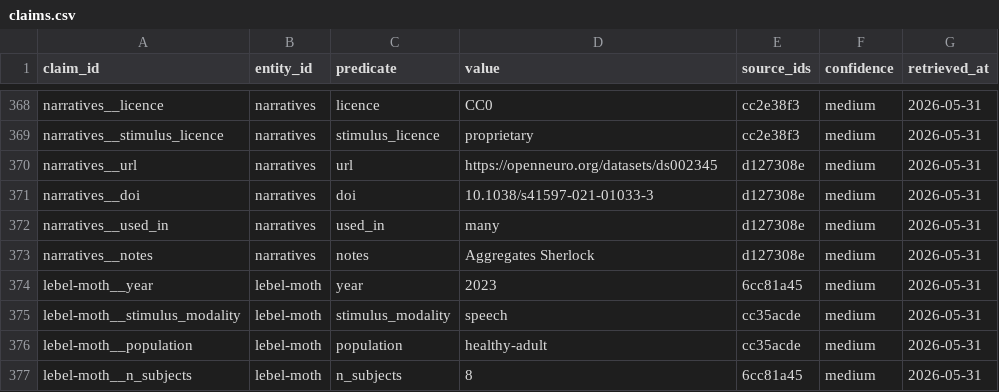
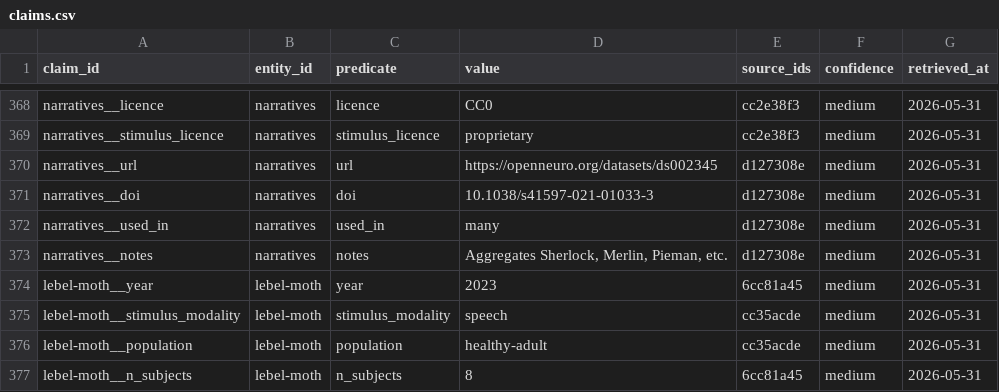
Before and after one commit to kondratevakate/brain-encoder-datasets, a CSV file: data/claims.csv, drawn as a sheet; only a part is shown, gaps mark what is left out.

```diff
--- a/data/claims.csv
+++ b/data/claims.csv
@@ -372,3 +372,3 @@ narratives__doi,narratives,doi,10.1038/s41597-021-01033-3,d127308e,medium,2026-0
 narratives__used_in,narratives,used_in,many,d127308e,medium,2026-05-31
-narratives__notes,narratives,notes,Aggregates Sherlock,d127308e,medium,2026-05-31
+narratives__notes,narratives,notes,"Aggregates Sherlock, Merlin, Pieman, etc.",d127308e,medium,2026-05-31
 lebel-moth__year,lebel-moth,year,2023,6cc81a45,medium,2026-05-31
```
Also changed, not shown: datasets.csv, 3 other files.
